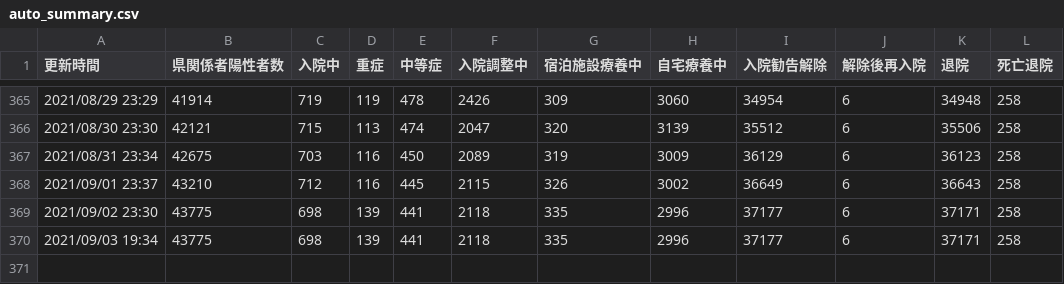
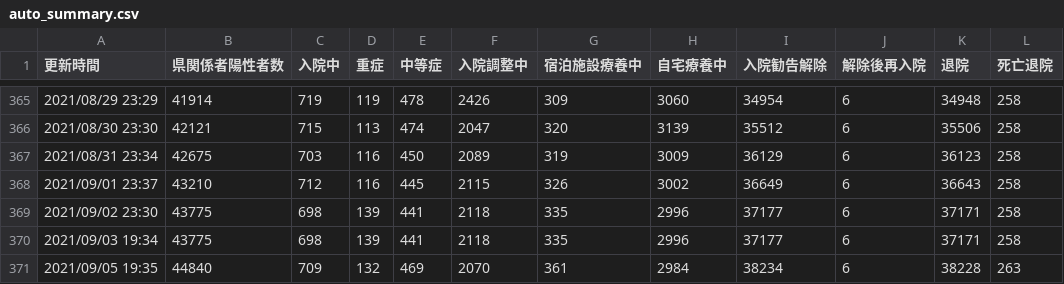
Before and after one commit to Code-for-OKINAWA/covid19-pdf-parser, a CSV file: data/auto_summary.csv, drawn as a sheet; only a part is shown, gaps mark what is left out.

Commit message:
[BOT] Update auto_output.csv

```diff
--- a/data/auto_summary.csv
+++ b/data/auto_summary.csv
@@ -370 +370,2 @@
 2021/09/03 19:34,43775,698,139,441,2118,335,2996,37177,6,37171,258
+2021/09/05 19:35,44840,709,132,469,2070,361,2984,38234,6,38228,263
```
